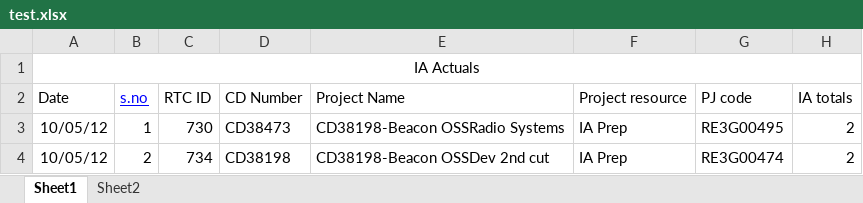
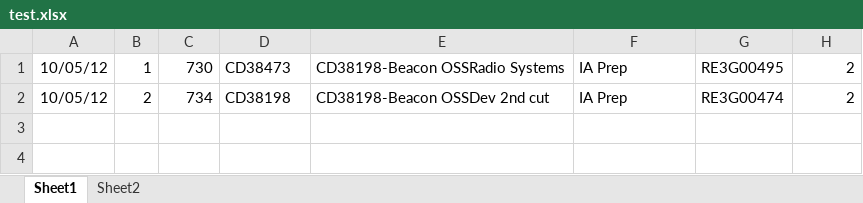
Before and after one commit to kritikabindal/PMOTutorial, an Excel workbook: src/test.xlsx, sheet Sheet1, drawn as a sheet; values as stored, in another font and other column widths than the file's, no borders; charts and pictures not drawn; the diff names each change by its address in the sheet, - before the commit and + after, or states it on an @@ line.

```diff
--- a/src/test.xlsx (sheet Sheet1)
+++ b/src/test.xlsx (sheet Sheet1)
-row 1: IA Actuals
-row 2: Date | s.no | RTC ID | CD Number | Project Name | Project resource | PJ code | IA totals
```
Also changed, not shown: charts or pictures, 5 other files.
